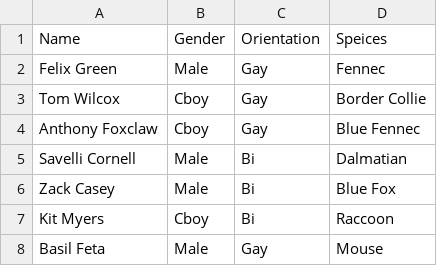
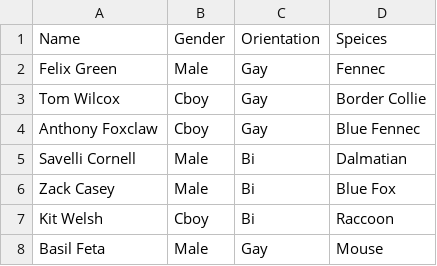
Before and after one commit to tonytins/cu, a CSV file: notes/characters.csv, drawn as a sheet.

```diff
--- a/notes/characters.csv
+++ b/notes/characters.csv
@@ -6,3 +6,3 @@ Savelli Cornell,Male,Bi,Dalmatian
 Zack Casey,Male,Bi,Blue Fox
-Kit Myers,Cboy,Bi,Raccoon
+Kit Welsh,Cboy,Bi,Raccoon
 Basil Feta,Male,Gay,Mouse
```
Also changed, not shown: 1 other file.
